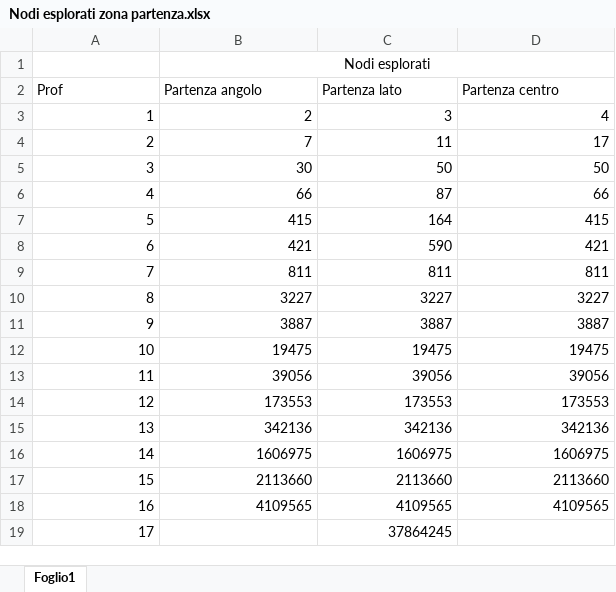
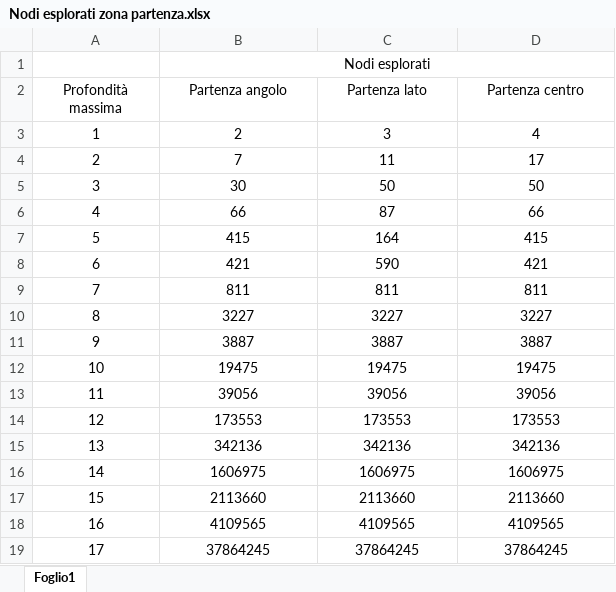
Before and after one commit to d-presciani/Progetto-IA, an Excel workbook: Dati/Nodi esplorati zona partenza.xlsx, sheet Foglio1, drawn as a sheet; values as stored, in another font and other column widths than the file's, no borders; the diff names each change by its address in the sheet, - before the commit and + after, or states it on an @@ line.

```diff
--- a/Dati/Nodi esplorati zona partenza.xlsx (sheet Foglio1)
+++ b/Dati/Nodi esplorati zona partenza.xlsx (sheet Foglio1)
-A2: Prof
+A2: Profondità massima
-A2:D2 alignment: left
+A2:D2 alignment: center
-A3:D18 alignment: right
+A3:D18 alignment: center
-A19 alignment: right
+A19 alignment: center
-B19 (Partenza angolo): (empty)
+B19 (Partenza angolo): 37864245
-C19 alignment: right
+C19 alignment: center
-D19 (Partenza centro): (empty)
+D19 (Partenza centro): 37864245
```
Also changed, not shown: 32 other files.
